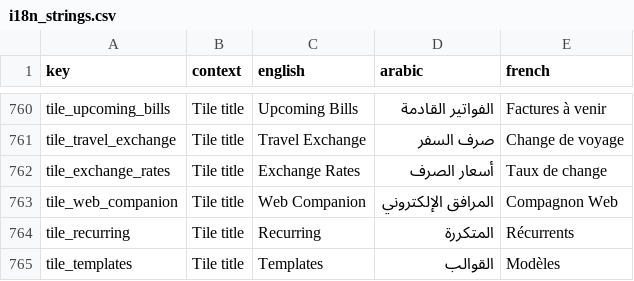
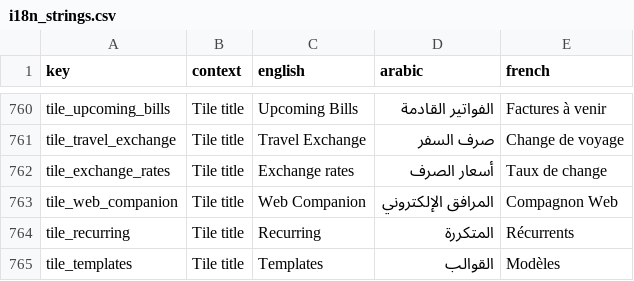
Before and after one commit to samerc/BudgetSeal, a CSV file: docs/i18n_strings.csv, drawn as a sheet; only a part is shown, gaps mark what is left out; the diff covers the shown part only.

```diff
--- a/docs/i18n_strings.csv
+++ b/docs/i18n_strings.csv
@@ -761,3 +761,3 @@ tile_upcoming_bills,Tile title,Upcoming Bills,الفواتير القادمة,Fa
 tile_travel_exchange,Tile title,Travel Exchange,صرف السفر,Change de voyage
-tile_exchange_rates,Tile title,Exchange Rates,أسعار الصرف,Taux de change
+tile_exchange_rates,Tile title,Exchange rates,أسعار الصرف,Taux de change
 tile_web_companion,Tile title,Web Companion,المرافق الإلكتروني,Compagnon Web
```
Also changed, not shown: 19 added rows and 6 edited cells elsewhere in this file, 42 other files.
